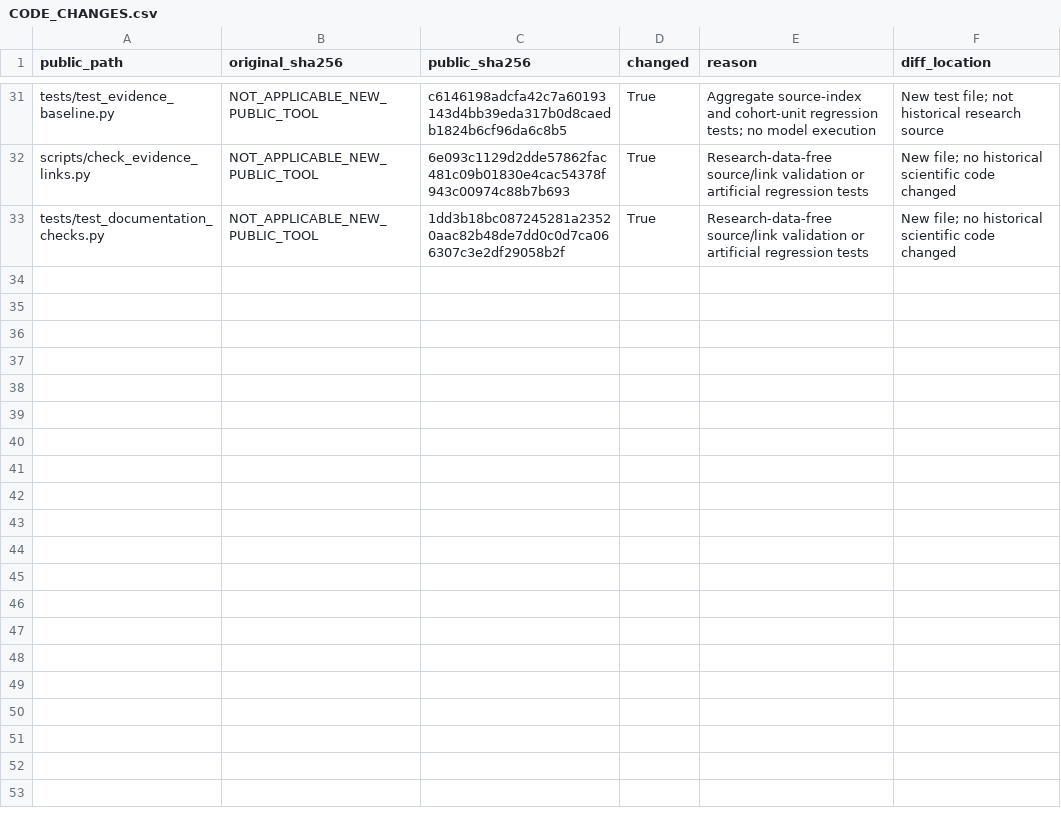
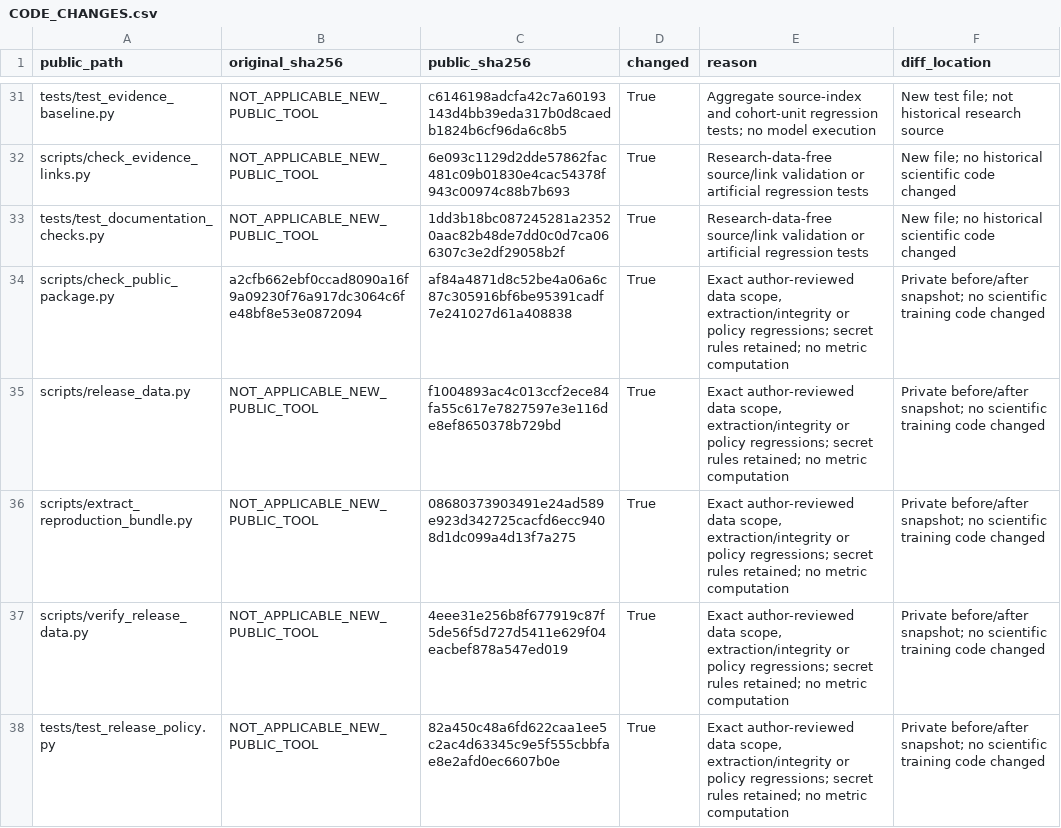
Before and after one commit to heedbs/YHY, a CSV file: docs/provenance/CODE_CHANGES.csv, drawn as a sheet; only a part is shown, gaps mark what is left out; the diff names each change by its address in the sheet, - before the commit and + after, or states it on an @@ line.

```diff
--- a/docs/provenance/CODE_CHANGES.csv
+++ b/docs/provenance/CODE_CHANGES.csv
+row 34: scripts/check_public_package.py | a2cfb662ebf0ccad8090a16f9a09230f76a917dc3064c6fe48bf8e53e0872094 | af84a4871d8c52be4a06a6c87c305916bf6be95391cadf7e241027d61a408838 | True | Exact author-reviewed data scope, extraction/integrity or policy regressions; secret rules retained; no metric computation | Private before/after snapshot; no scientific training code changed
+row 35: scripts/release_data.py | NOT_APPLICABLE_NEW_PUBLIC_TOOL | f1004893ac4c013ccf2ece84fa55c617e7827597e3e116de8ef8650378b729bd | True | Exact author-reviewed data scope, extraction/integrity or policy regressions; secret rules retained; no metric computation | Private before/after snapshot; no scientific training code changed
+row 36: scripts/extract_reproduction_bundle.py | NOT_APPLICABLE_NEW_PUBLIC_TOOL | 08680373903491e24ad589e923d342725cacfd6ecc9408d1dc099a4d13f7a275 | True | Exact author-reviewed data scope, extraction/integrity or policy regressions; secret rules retained; no metric computation | Private before/after snapshot; no scientific training code changed
+row 37: scripts/verify_release_data.py | NOT_APPLICABLE_NEW_PUBLIC_TOOL | 4eee31e256b8f677919c87f5de56f5d727d5411e629f04eacbef878a547ed019 | True | Exact author-reviewed data scope, extraction/integrity or policy regressions; secret rules retained; no metric computation | Private before/after snapshot; no scientific training code changed
+row 38: tests/test_release_policy.py | NOT_APPLICABLE_NEW_PUBLIC_TOOL | 82a450c48a6fd622caa1ee5c2ac4d63345c9e5f555cbbfae8e2afd0ec6607b0e | True | Exact author-reviewed data scope, extraction/integrity or policy regressions; secret rules retained; no metric computation | Private before/after snapshot; no scientific training code changed
```
Also changed, not shown: docs/audits/REPRODUCTION_READINESS.csv, docs/data/RELEASE_FILE_DECISIONS.csv, 41 other files.
